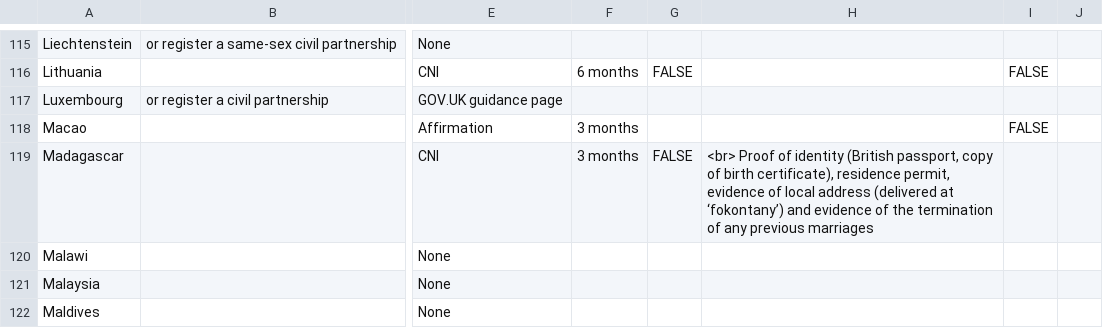
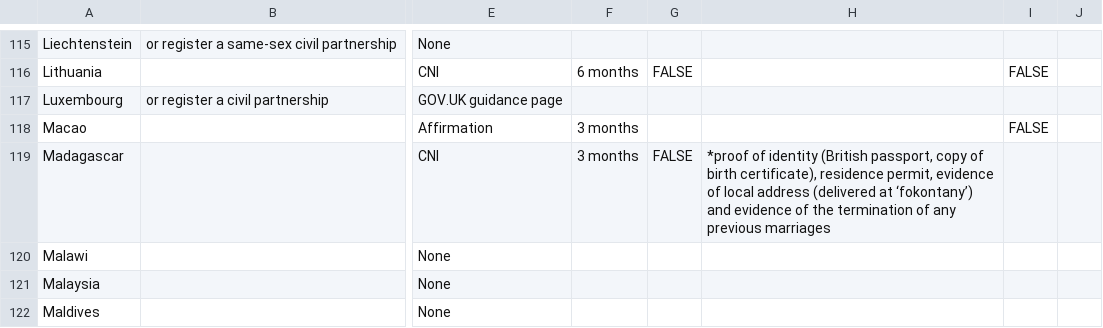
Before and after one commit to UKForeignOffice/notarial-api, a TSV file: dynamic-content/tsv/content.tsv, drawn as a sheet; only a part is shown, gaps mark what is left out; the diff covers the shown part only; the diff names each change by its address in the sheet, - before the commit and + after, or states it on an @@ line.

```diff
--- a/dynamic-content/tsv/content.tsv
+++ b/dynamic-content/tsv/content.tsv
-H119: <br> Proof of identity…
+H119: *proof of identity…
```
Also changed, not shown: 11 edited cells elsewhere in this file, dynamic-content/tsv/booking-links.tsv, 1 other file.
